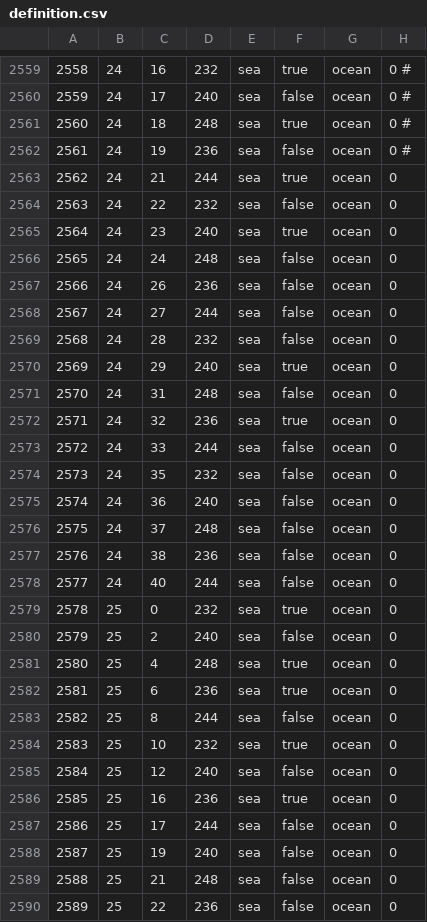
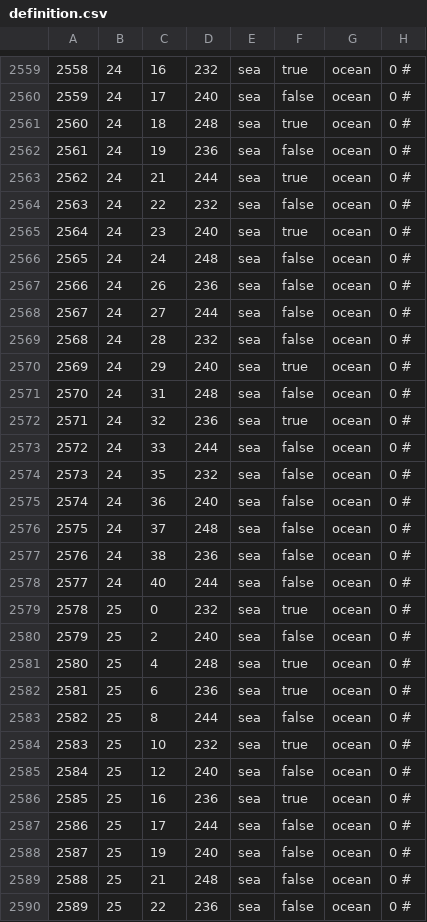
Before and after one commit to coldsunteam/coldsun_dev, a CSV file: map/definition.csv, drawn as a sheet; only a part is shown, gaps mark what is left out; the diff covers the shown part only.

```diff
--- a/map/definition.csv
+++ b/map/definition.csv
@@ -2562,29 +2562,29 @@
 2561;24;19;236;sea;false;ocean;0 #
-2562;24;21;244;sea;true;ocean;0
-2563;24;22;232;sea;false;ocean;0
-2564;24;23;240;sea;true;ocean;0
-2565;24;24;248;sea;false;ocean;0
-2566;24;26;236;sea;false;ocean;0
-2567;24;27;244;sea;false;ocean;0
-2568;24;28;232;sea;false;ocean;0
-2569;24;29;240;sea;true;ocean;0
-2570;24;31;248;sea;false;ocean;0
-2571;24;32;236;sea;true;ocean;0
-2572;24;33;244;sea;false;ocean;0
-2573;24;35;232;sea;false;ocean;0
-2574;24;36;240;sea;false;ocean;0
-2575;24;37;248;sea;false;ocean;0
-2576;24;38;236;sea;false;ocean;0
-2577;24;40;244;sea;false;ocean;0
-2578;25;0;232;sea;true;ocean;0
-2579;25;2;240;sea;false;ocean;0
-2580;25;4;248;sea;true;ocean;0
-2581;25;6;236;sea;true;ocean;0
-2582;25;8;244;sea;false;ocean;0
-2583;25;10;232;sea;true;ocean;0
-2584;25;12;240;sea;false;ocean;0
-2585;25;16;236;sea;true;ocean;0
-2586;25;17;244;sea;false;ocean;0
-2587;25;19;240;sea;false;ocean;0
-2588;25;21;248;sea;false;ocean;0
-2589;25;22;236;sea;false;ocean;0
+2562;24;21;244;sea;true;ocean;0 #
+2563;24;22;232;sea;false;ocean;0 #
+2564;24;23;240;sea;true;ocean;0 #
+2565;24;24;248;sea;false;ocean;0 #
+2566;24;26;236;sea;false;ocean;0 #
+2567;24;27;244;sea;false;ocean;0 #
+2568;24;28;232;sea;false;ocean;0 #
+2569;24;29;240;sea;true;ocean;0 #
+2570;24;31;248;sea;false;ocean;0 #
+2571;24;32;236;sea;true;ocean;0 #
+2572;24;33;244;sea;false;ocean;0 #
+2573;24;35;232;sea;false;ocean;0 #
+2574;24;36;240;sea;false;ocean;0 #
+2575;24;37;248;sea;false;ocean;0 #
+2576;24;38;236;sea;false;ocean;0 #
+2577;24;40;244;sea;false;ocean;0 #
+2578;25;0;232;sea;true;ocean;0 #
+2579;25;2;240;sea;false;ocean;0 #
+2580;25;4;248;sea;true;ocean;0 #
+2581;25;6;236;sea;true;ocean;0 #
+2582;25;8;244;sea;false;ocean;0 #
+2583;25;10;232;sea;true;ocean;0 #
+2584;25;12;240;sea;false;ocean;0 #
+2585;25;16;236;sea;true;ocean;0 #
+2586;25;17;244;sea;false;ocean;0 #
+2587;25;19;240;sea;false;ocean;0 #
+2588;25;21;248;sea;false;ocean;0 #
+2589;25;22;236;sea;false;ocean;0 #
```
Also changed, not shown: 74 edited cells elsewhere in this file, 1 other file.
